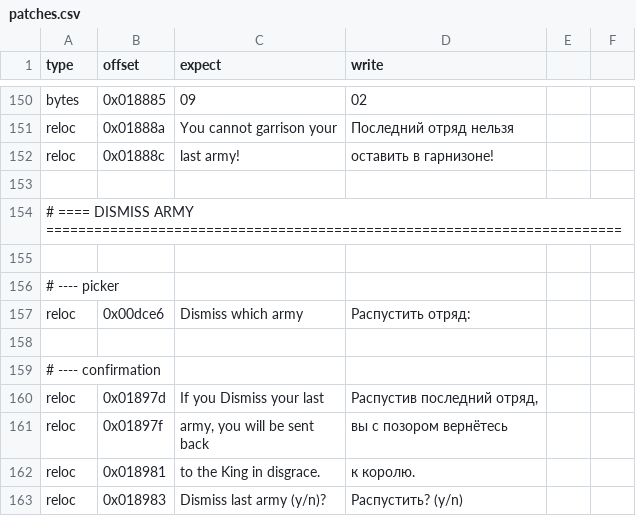
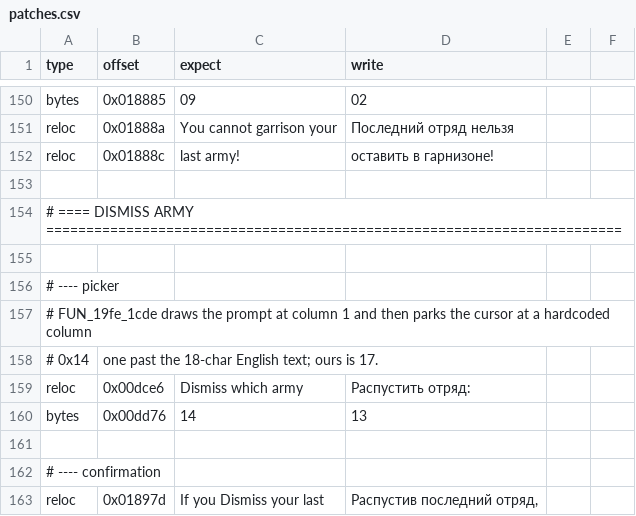
Before and after one commit to atiupin/kbr, a CSV file: res/patches.csv, drawn as a sheet; only a part is shown, gaps mark what is left out; the shorter side is filled out with more unchanged rows; the diff names each change by its address in the sheet, - before the commit and + after, or states it on an @@ line.

Commit message:
fix: align the dismiss-army prompt's cursor column

```diff
--- a/res/patches.csv
+++ b/res/patches.csv
+row 157: # FUN_19fe_1cde draws the prompt at column 1 and then parks the cursor at a hardcoded column
+row 158: # 0x14 | one past the 18-char English text; ours is 17.
+row 160: bytes | 0x00dd76 | 14 | 13
```
